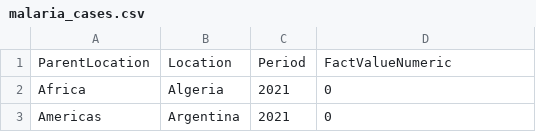
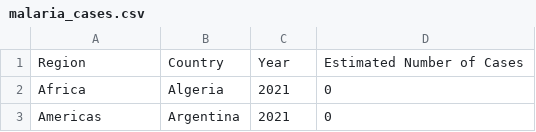
Before and after one commit to joannasantana/project_3, a CSV file: Output/malaria_cases.csv, drawn as a sheet; only a part is shown; removed rows and columns are numbered as before the commit, all else as after; the diff names each change by its address in the sheet, - before the commit and + after, or states it on an @@ line.

```diff
--- a/Output/malaria_cases.csv
+++ b/Output/malaria_cases.csv
-row 1: ParentLocation | Location | Period | FactValueNumeric
+row 1: Region | Country | Year | Estimated Number of Cases
```
Also changed, not shown: Output/malaria_deaths.csv, Output/malaria_rate.csv, 6 other files.
